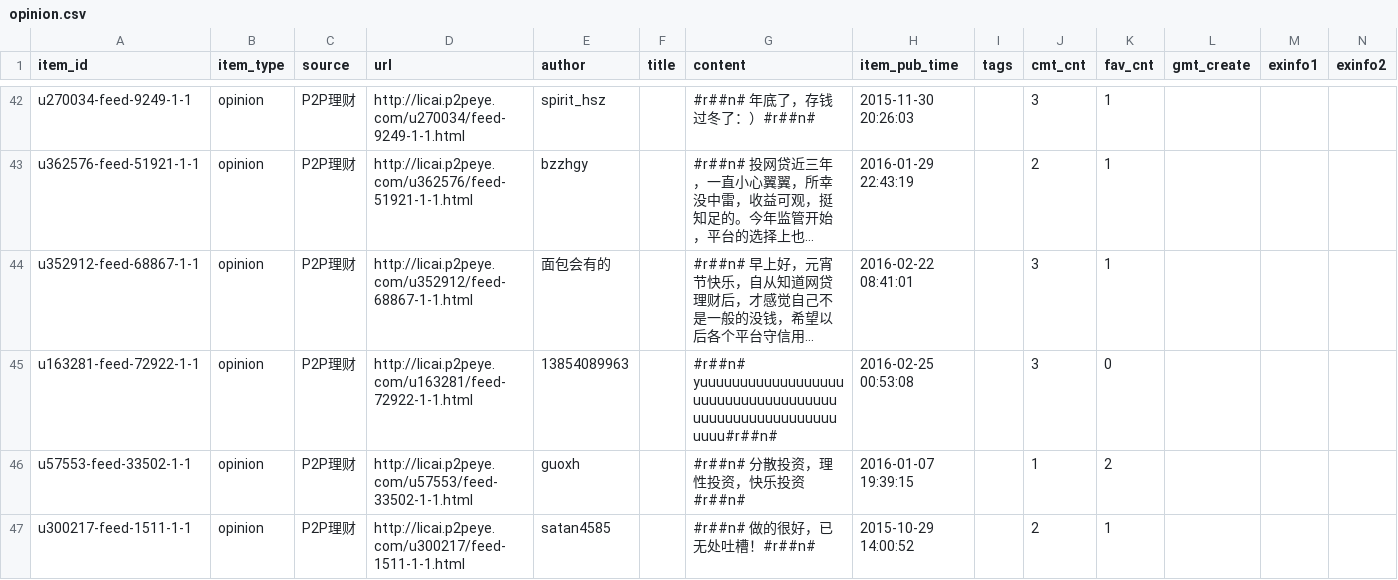
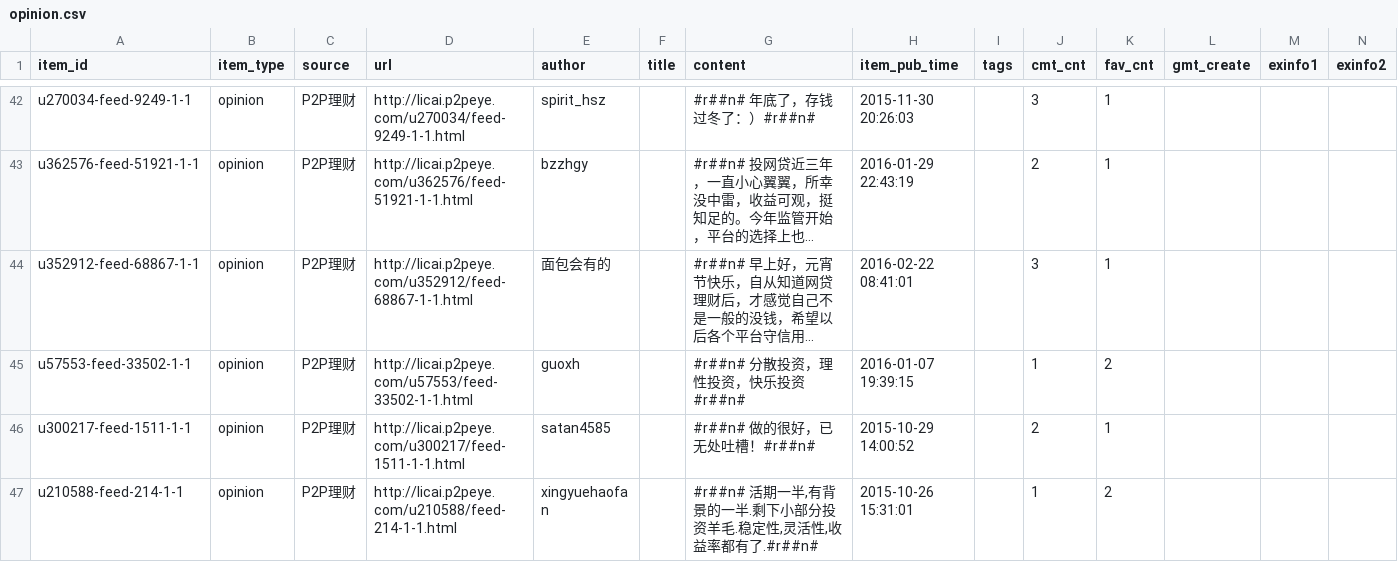
Before and after one commit to Andy0526/business_web, a CSV file: static/data/opinion.csv, drawn as a sheet; only a part is shown, gaps mark what is left out; the shorter side is filled out with more unchanged rows; long unchanged cells end in …; the diff names each change by its address in the sheet, - before the commit and + after, or states it on an @@ line.

```diff
--- a/static/data/opinion.csv
+++ b/static/data/opinion.csv
-row 45: u163281-feed-72922-1-1 | opinion | P2P理财 | http://licai.p2peye.com/u163281/feed-72922-1-1.html | 13854089963 |  | #r##n# yuuuuuuuuuuuuuuuuuuuuuuuuuuuuuuuuuuuuuuuuuuuuuuuuuuuuuuuuuu#r##n# | 2016-02-25 00:53:08 |  | 3 | 0
```
Also changed, not shown: 3 other files.
